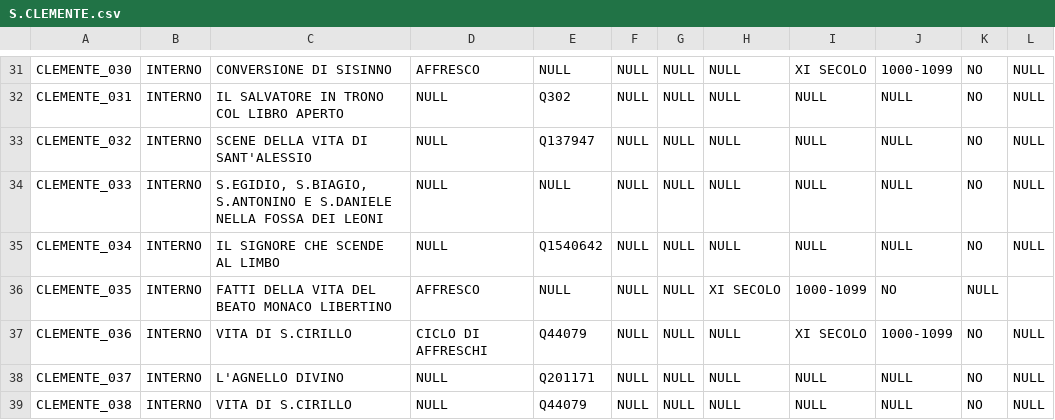
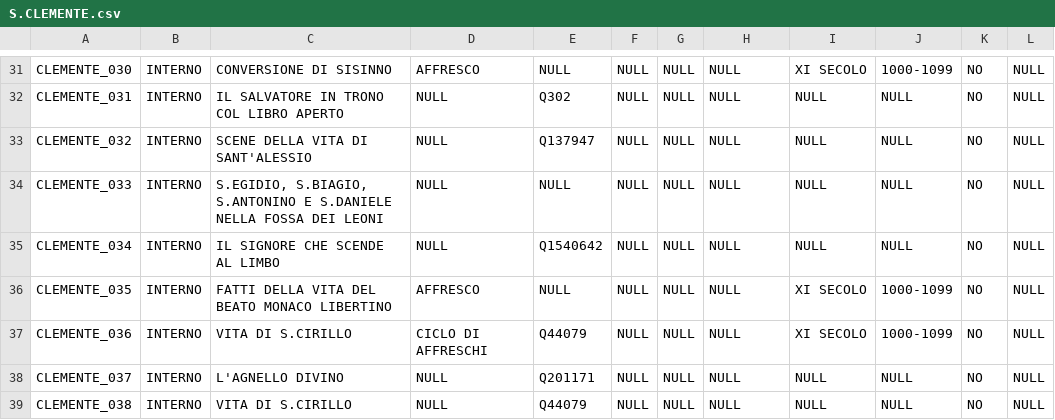
Before and after one commit to glptr-gh/Roma-Sotterranea, a CSV file: data/CSV/S.CLEMENTE.csv, drawn as a sheet; only a part is shown, gaps mark what is left out.

Commit message:
Update S.CLEMENTE.csv

```diff
--- a/data/CSV/S.CLEMENTE.csv
+++ b/data/CSV/S.CLEMENTE.csv
@@ -35,3 +35,3 @@ CLEMENTE_033,INTERNO,"S.EGIDIO, S.BIAGIO, S.ANTONINO E S.DANIELE NELLA FOSSA DEI
 CLEMENTE_034,INTERNO,IL SIGNORE CHE SCENDE AL LIMBO,NULL,Q1540642,NULL,NULL,NULL,NULL,NULL,NO,NULL
-CLEMENTE_035,INTERNO,FATTI DELLA VITA DEL BEATO MONACO LIBERTINO,AFFRESCO,NULL,NULL,NULL,XI SECOLO,1000-1099,NO,NULL
+CLEMENTE_035,INTERNO,FATTI DELLA VITA DEL BEATO MONACO LIBERTINO,AFFRESCO,NULL,NULL,NULL,NULL,XI SECOLO,1000-1099,NO,NULL
 CLEMENTE_036,INTERNO,VITA DI S.CIRILLO,CICLO DI AFFRESCHI,Q44079,NULL,NULL,NULL,XI SECOLO, 1000-1099,NO,NULL
```
